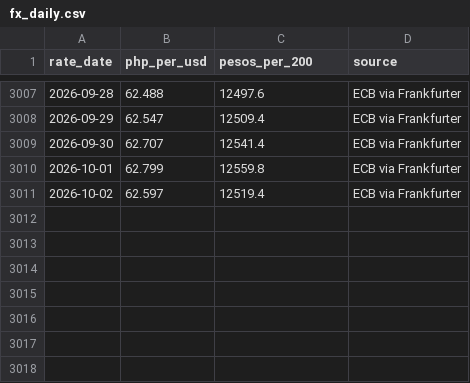
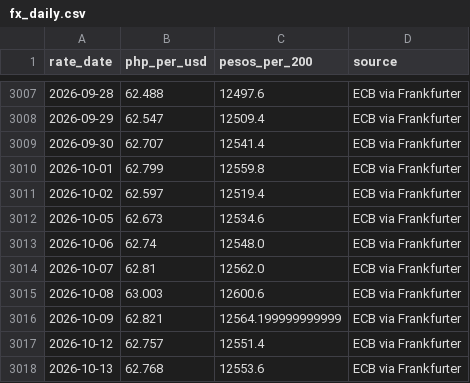
Before and after one commit to enricodatasci/remittance-php-analysis, a CSV file: data/processed/fx_daily.csv, drawn as a sheet; only a part is shown, gaps mark what is left out.

```diff
--- a/data/processed/fx_daily.csv
+++ b/data/processed/fx_daily.csv
@@ -3011 +3011,8 @@ rate_date,php_per_usd,pesos_per_200,source
 2026-10-02,62.597,12519.4,ECB via Frankfurter
+2026-10-05,62.673,12534.6,ECB via Frankfurter
+2026-10-06,62.74,12548.0,ECB via Frankfurter
+2026-10-07,62.81,12562.0,ECB via Frankfurter
+2026-10-08,63.003,12600.6,ECB via Frankfurter
+2026-10-09,62.821,12564.199999999999,ECB via Frankfurter
+2026-10-12,62.757,12551.4,ECB via Frankfurter
+2026-10-13,62.768,12553.6,ECB via Frankfurter
```
Also changed, not shown: 4 other files.
